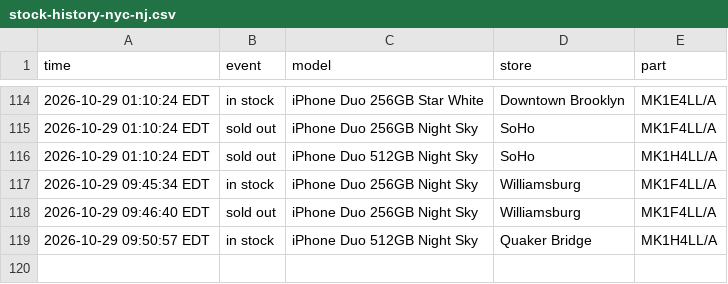
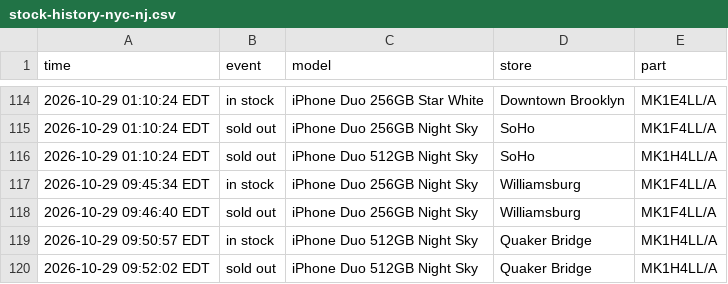
Before and after one commit to abkicks516/iphone-duo-monitor, a CSV file: stock-history-nyc-nj.csv, drawn as a sheet; only a part is shown, gaps mark what is left out.

Commit message:
Stock history: 0 in, 1 out

```diff
--- a/stock-history-nyc-nj.csv
+++ b/stock-history-nyc-nj.csv
@@ -119 +119,2 @@ time,event,model,store,part
 2026-10-29 09:50:57 EDT,in stock,iPhone Duo 512GB Night Sky,Quaker Bridge,MK1H4LL/A
+2026-10-29 09:52:02 EDT,sold out,iPhone Duo 512GB Night Sky,Quaker Bridge,MK1H4LL/A
```
